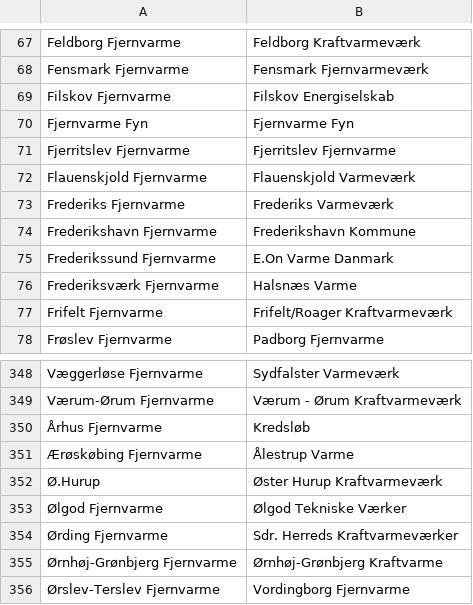
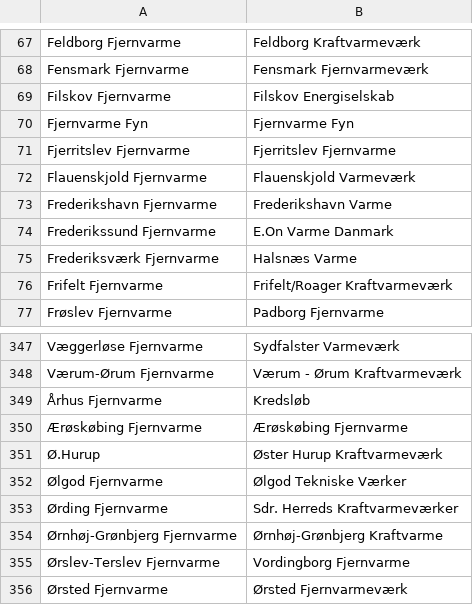
Before and after one commit to NicklasVrede/District-Heating-Dashboard, a CSV file: data/data_names_mapping.csv, drawn as a sheet; only a part is shown, gaps mark what is left out; the shorter side is filled out with more unchanged rows.

```diff
--- a/data/data_names_mapping.csv
+++ b/data/data_names_mapping.csv
@@ -72,4 +72,3 @@ Fjerritslev Fjernvarme,Fjerritslev Fjernvarme
 Flauenskjold Fjernvarme,Flauenskjold Varmeværk
-Frederiks Fjernvarme,Frederiks Varmeværk
-Frederikshavn Fjernvarme,Frederikshavn Kommune
+Frederikshavn Fjernvarme,Frederikshavn Varme
 Frederikssund Fjernvarme,E.On Varme Danmark
@@ -350,3 +349,3 @@ Værum-Ørum Fjernvarme,Værum - Ørum Kraftvarmeværk
 Århus Fjernvarme,Kredsløb
-Ærøskøbing Fjernvarme,Ålestrup Varme
+Ærøskøbing Fjernvarme,Ærøskøbing Fjernvarme
 Ø.Hurup,Øster Hurup Kraftvarmeværk
```
Also changed, not shown: data/addresses_with_coordinates.csv, data/data_om_fv_with_ids.csv, 42 other files.
